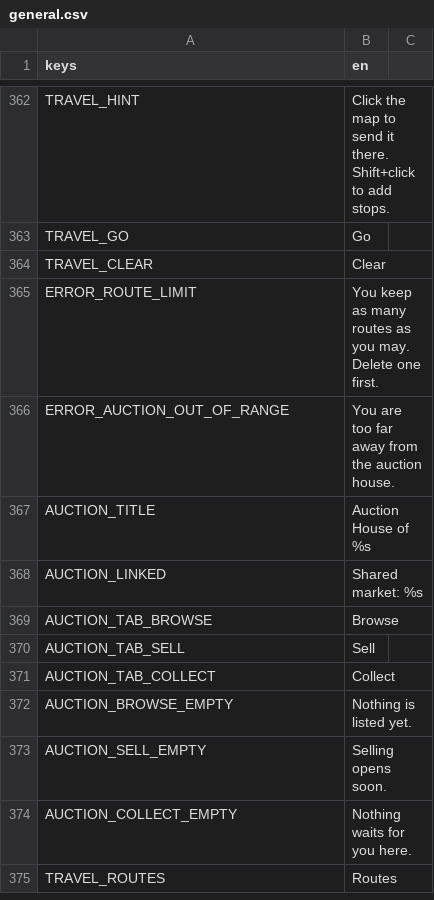
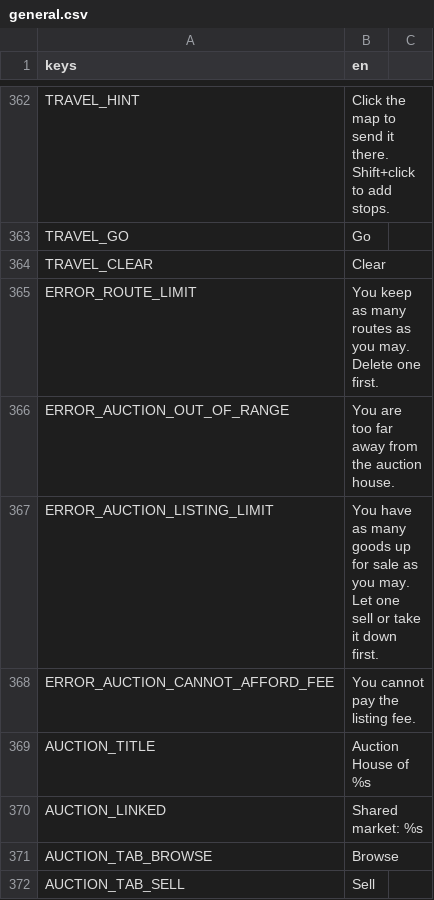
Before and after one commit to tfelix/bestia-behemoth, a CSV file: bestia-client/src/Localization/general.csv, drawn as a sheet; only a part is shown, gaps mark what is left out; the shorter side is filled out with more unchanged rows; the diff names each change by its address in the sheet, - before the commit and + after, or states it on an @@ line.

```diff
--- a/bestia-client/src/Localization/general.csv
+++ b/bestia-client/src/Localization/general.csv
+row 367: ERROR_AUCTION_LISTING_LIMIT | You have as many goods up for sale as you may. Let one sell or take it down first.
+row 368: ERROR_AUCTION_CANNOT_AFFORD_FEE | You cannot pay the listing fee.
```
Also changed, not shown: 36 other files.
